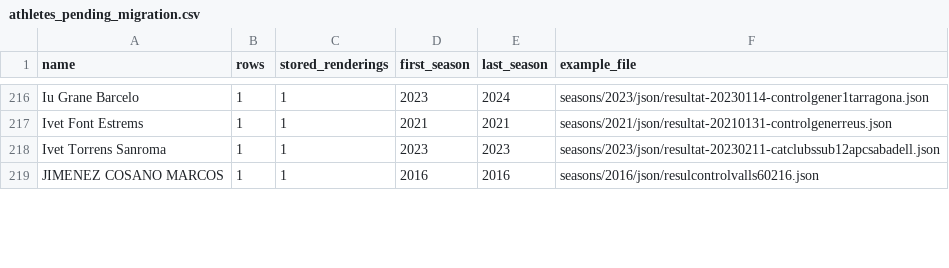
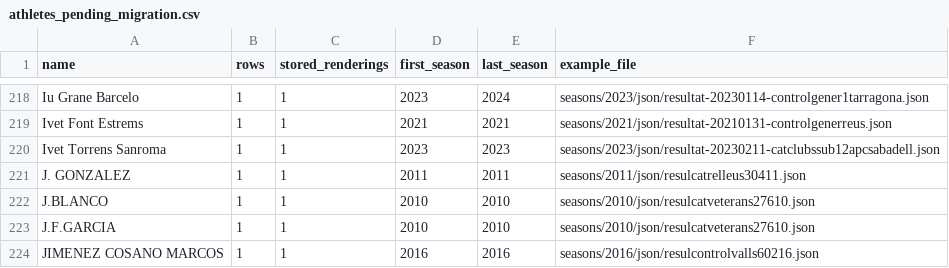
Before and after one commit to Club-Atletisme-Tarragona/cat-results-extractor, a CSV file: reports/athletes_pending_migration.csv, drawn as a sheet; only a part is shown, gaps mark what is left out; the diff covers the shown part only; the diff names each change by its address in the sheet, - before the commit and + after, or states it on an @@ line.

Commit message:
fix: relay teams printed as one string were stored as one athlete
A relay sheet can list the whole team in the name column:

  1 5 60  Alex Lopez- Fernando Flores- Pere Pardines- Jose Martin  40  CA Tarragona  50''00 ...

Six stored rows were those strings, or fragments of them, presented as a single
athlete: 'PERE PARDINES JOSE MARTIN' and 'JOAN BARDINA JAUME SANCHIS' (2008
veterans), 'LOPEZ BLANCO MATEO GARCIA' (2010), and
'E. JOSE-J. GONZALEZ-A. LAGO-N. PINYOL' / 'C.BERENGUEL-L. MASCARELL-M.
VAZQUEZ-B. SANCHEZ' (2011). Two of them also carried the percentage column as
the mark (82.08 instead of 50.00), which is how they were found.

- extract_catt.py: split_relay_composition() recognises the composition and the
  output boundary emits one row per leg with the team mark. Deliberately
  conservative: three or more legs, or two that each look like a person, so a
  hyphenated name (BORRAS VERGES-TAPIRO, Segolene-josephine) never splits.
- The six rows were rebuilt from their source PDFs: 6 -> 24 leg rows, six of
  them resolving to club athletes (Flores 4, Bardina 7, Pardines 71, Sanchis
  205, Alex Lopez 227, Mateo 343). Initials-only teams stay unmatched on
  purpose: the sheet itself does not identify those athletes.
- 2008 veterans still has a file-wide bug (documented in DATA_QUALITY.md, not
  touched): the same parser stored percentages as individual marks.

Rows 26,783 -> 26,801, plausibility 226 -> 225. 74/74 tests pass.

```diff
--- a/reports/athletes_pending_migration.csv
+++ b/reports/athletes_pending_migration.csv
+row 221: J. GONZALEZ | 1 | 1 | 2011 | 2011 | seasons/2011/json/resulcatrelleus30411.json
+row 222: J.BLANCO | 1 | 1 | 2010 | 2010 | seasons/2010/json/resulcatveterans27610.json
+row 223: J.F.GARCIA | 1 | 1 | 2010 | 2010 | seasons/2010/json/resulcatveterans27610.json
```
Also changed, not shown: 8 added rows, 4 removed rows and 1 edited cell elsewhere in this file, 11 other files.
